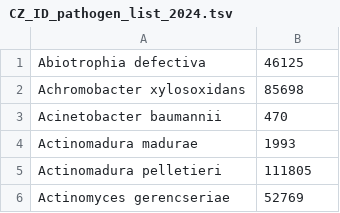
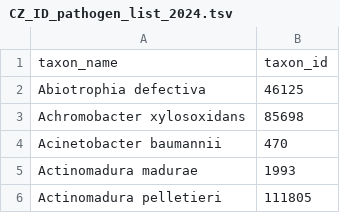
Before and after one commit to icaromsc/CZ_ID_pathogen_list, a TSV file: CZ_ID_pathogen_list_2024.tsv, drawn as a sheet; only a part is shown; the shorter side is filled out with more unchanged rows.

Commit message:
added headers to pathogen list

```diff
--- a/CZ_ID_pathogen_list_2024.tsv
+++ b/CZ_ID_pathogen_list_2024.tsv
@@ -1 +1,2 @@
+taxon_name	taxon_id
 Abiotrophia defectiva	46125
```
Also changed, not shown: 1 other file.
